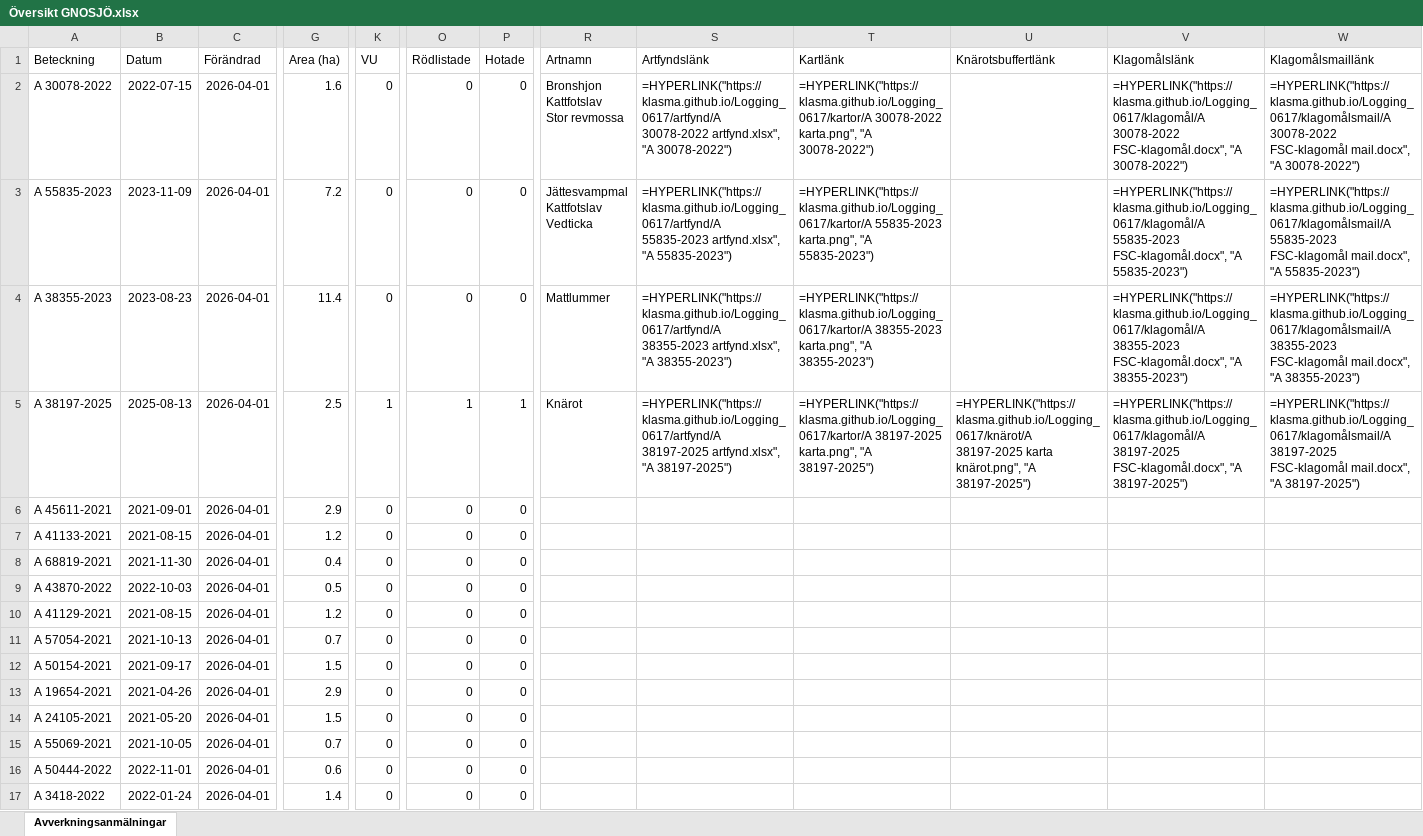
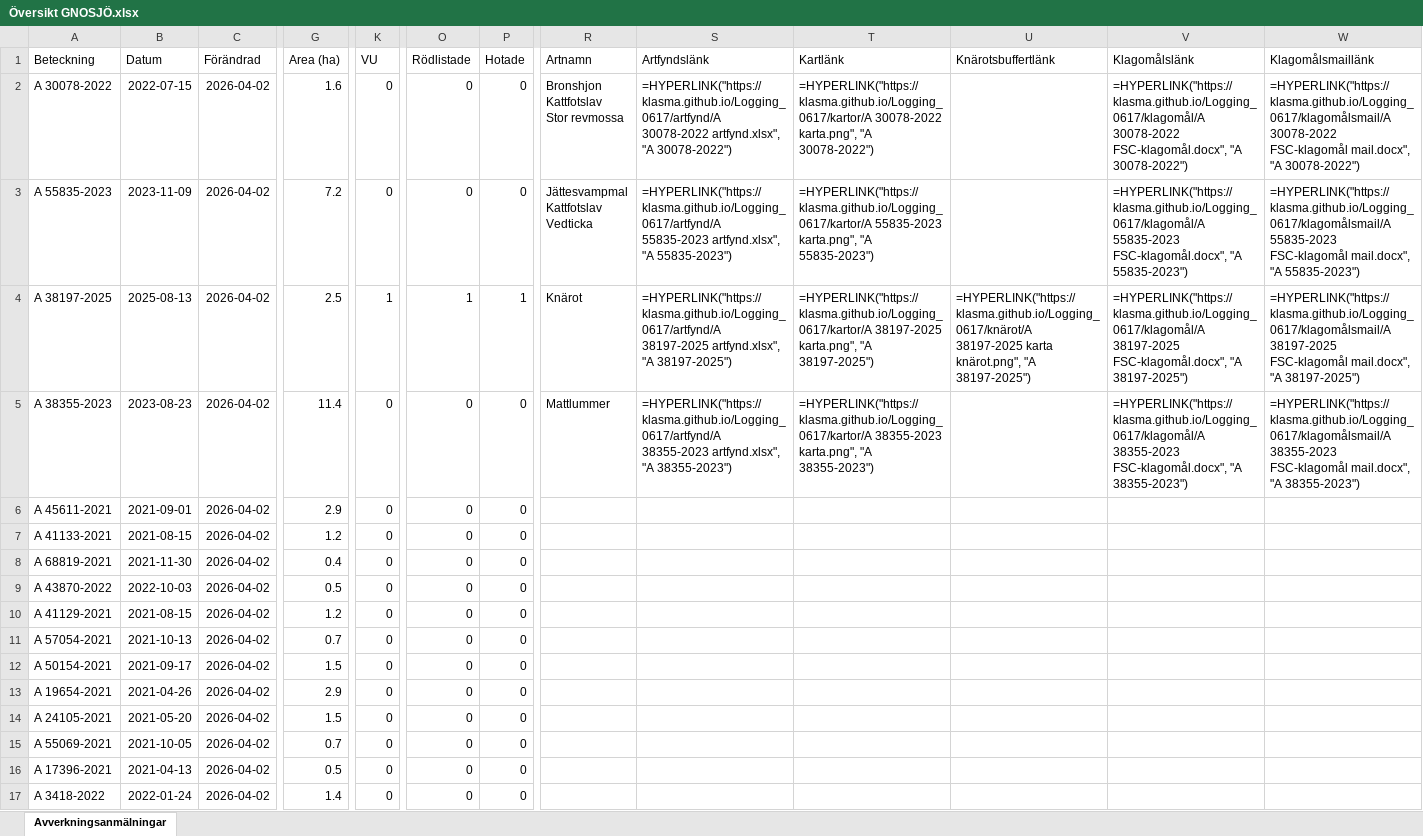
Before and after one commit to klasma/Logging_0617, an Excel workbook: Översikt GNOSJÖ.xlsx, sheet Avverkningsanmälningar, drawn as a sheet; only a part is shown, gaps mark what is left out; values as stored, in another font and other column widths than the file's, no borders; formulas without a stored value are shown as written; the diff covers the shown part only; the diff names each change by its address in the sheet, - before the commit and + after, or states it on an @@ line.

```diff
--- a/Översikt GNOSJÖ.xlsx (sheet Avverkningsanmälningar)
+++ b/Översikt GNOSJÖ.xlsx (sheet Avverkningsanmälningar)
-C2:C17 (Förändrad): 2026-04-01
+C2:C17 (Förändrad): 2026-04-02
-A4 (Beteckning): A 38355-2023
+A4 (Beteckning): A 38197-2025
-B4 (Datum): 2023-08-23
+B4 (Datum): 2025-08-13
-G4 (Area (ha)): 11.4
+G4 (Area (ha)): 2.5
-K4 (VU): 0
+K4 (VU): 1
-O4 (Rödlistade): 0
+O4 (Rödlistade): 1
-P4 (Hotade): 0
+P4 (Hotade): 1
-R4 (Artnamn): Mattlummer
+R4 (Artnamn): Knärot
-S4 (Artfyndslänk): =HYPERLINK("https://klasma.github.io/Logging_0617/artfynd/A 38355-2023 artfynd.xlsx", "A 38355-2023")
+S4 (Artfyndslänk): =HYPERLINK("https://klasma.github.io/Logging_0617/artfynd/A 38197-2025 artfynd.xlsx", "A 38197-2025")
-T4 (Kartlänk): =HYPERLINK("https://klasma.github.io/Logging_0617/kartor/A 38355-2023 karta.png", "A 38355-2023")
+T4 (Kartlänk): =HYPERLINK("https://klasma.github.io/Logging_0617/kartor/A 38197-2025 karta.png", "A 38197-2025")
-U4 (Knärotsbuffertlänk): (empty)
+U4 (Knärotsbuffertlänk): =HYPERLINK("https://klasma.github.io/Logging_0617/knärot/A 38197-2025 karta knärot.png", "A 38197-2025")
-V4 (Klagomålslänk): =HYPERLINK("https://klasma.github.io/Logging_0617/klagomål/A 38355-2023 FSC-klagomål.docx", "A 38355-2023")
+V4 (Klagomålslänk): =HYPERLINK("https://klasma.github.io/Logging_0617/klagomål/A 38197-2025 FSC-klagomål.docx", "A 38197-2025")
-W4 (Klagomålsmaillänk): =HYPERLINK("https://klasma.github.io/Logging_0617/klagomålsmail/A 38355-2023 FSC-klagomål mail.docx", "A 38355-2023")
+W4 (Klagomålsmaillänk): =HYPERLINK("https://klasma.github.io/Logging_0617/klagomålsmail/A 38197-2025 FSC-klagomål mail.docx", "A 38197-2025")
-A5 (Beteckning): A 38197-2025
+A5 (Beteckning): A 38355-2023
-B5 (Datum): 2025-08-13
+B5 (Datum): 2023-08-23
-G5 (Area (ha)): 2.5
+G5 (Area (ha)): 11.4
-K5 (VU): 1
+K5 (VU): 0
-O5 (Rödlistade): 1
+O5 (Rödlistade): 0
-P5 (Hotade): 1
+P5 (Hotade): 0
-R5 (Artnamn): Knärot
+R5 (Artnamn): Mattlummer
-S5 (Artfyndslänk): =HYPERLINK("https://klasma.github.io/Logging_0617/artfynd/A 38197-2025 artfynd.xlsx", "A 38197-2025")
+S5 (Artfyndslänk): =HYPERLINK("https://klasma.github.io/Logging_0617/artfynd/A 38355-2023 artfynd.xlsx", "A 38355-2023")
-T5 (Kartlänk): =HYPERLINK("https://klasma.github.io/Logging_0617/kartor/A 38197-2025 karta.png", "A 38197-2025")
+T5 (Kartlänk): =HYPERLINK("https://klasma.github.io/Logging_0617/kartor/A 38355-2023 karta.png", "A 38355-2023")
-U5 (Knärotsbuffertlänk): =HYPERLINK("https://klasma.github.io/Logging_0617/knärot/A 38197-2025 karta knärot.png", "A 38197-2025")
+U5 (Knärotsbuffertlänk): (empty)
-V5 (Klagomålslänk): =HYPERLINK("https://klasma.github.io/Logging_0617/klagomål/A 38197-2025 FSC-klagomål.docx", "A 38197-2025")
+V5 (Klagomålslänk): =HYPERLINK("https://klasma.github.io/Logging_0617/klagomål/A 38355-2023 FSC-klagomål.docx", "A 38355-2023")
-W5 (Klagomålsmaillänk): =HYPERLINK("https://klasma.github.io/Logging_0617/klagomålsmail/A 38197-2025 FSC-klagomål mail.docx", "A 38197-2025")
+W5 (Klagomålsmaillänk): =HYPERLINK("https://klasma.github.io/Logging_0617/klagomålsmail/A 38355-2023 FSC-klagomål mail.docx", "A 38355-2023")
-A16 (Beteckning): A 50444-2022
+A16 (Beteckning): A 17396-2021
-B16 (Datum): 2022-11-01
+B16 (Datum): 2021-04-13
-G16 (Area (ha)): 0.6
+G16 (Area (ha)): 0.5
```
Also changed, not shown: 944 edited cells elsewhere in this sheet, artfynd/A 30078-2022 artfynd.xlsx, artfynd/A 38197-2025 artfynd.xlsx, 19 other files.
